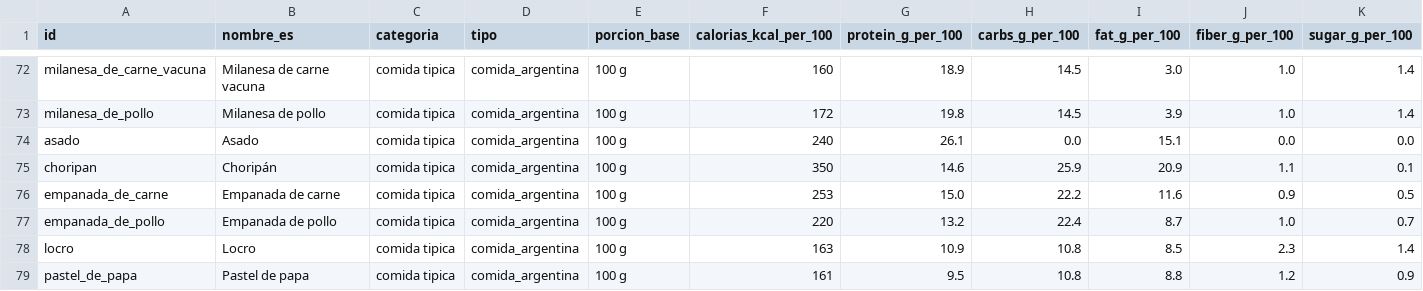
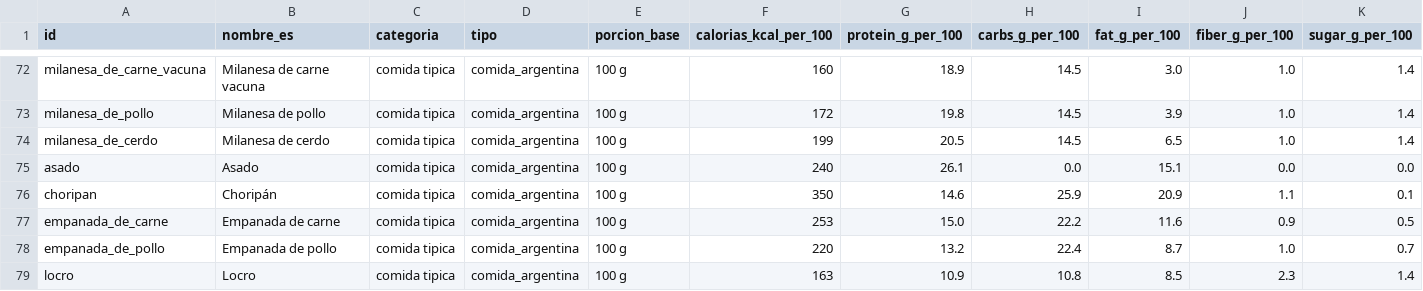
Before and after one commit to parianijoaquin-create/Kilo, a CSV file: Informacion/alimentos_100_kilo.csv, drawn as a sheet; only a part is shown, gaps mark what is left out; the shorter side is filled out with more unchanged rows; rows hold the shown columns only; the diff names each change by its address in the sheet, - before the commit and + after, or states it on an @@ line.

Commit message:
feat(food): add pork milanesa to catalog

```diff
--- a/Informacion/alimentos_100_kilo.csv
+++ b/Informacion/alimentos_100_kilo.csv
+row 74: milanesa_de_cerdo | Milanesa de cerdo | comida tipica | comida_argentina | 100 g | 199 | 20.5 | 14.5 | 6.5 | 1.0 | 1.4
```
Also changed, not shown: 6 other files.
